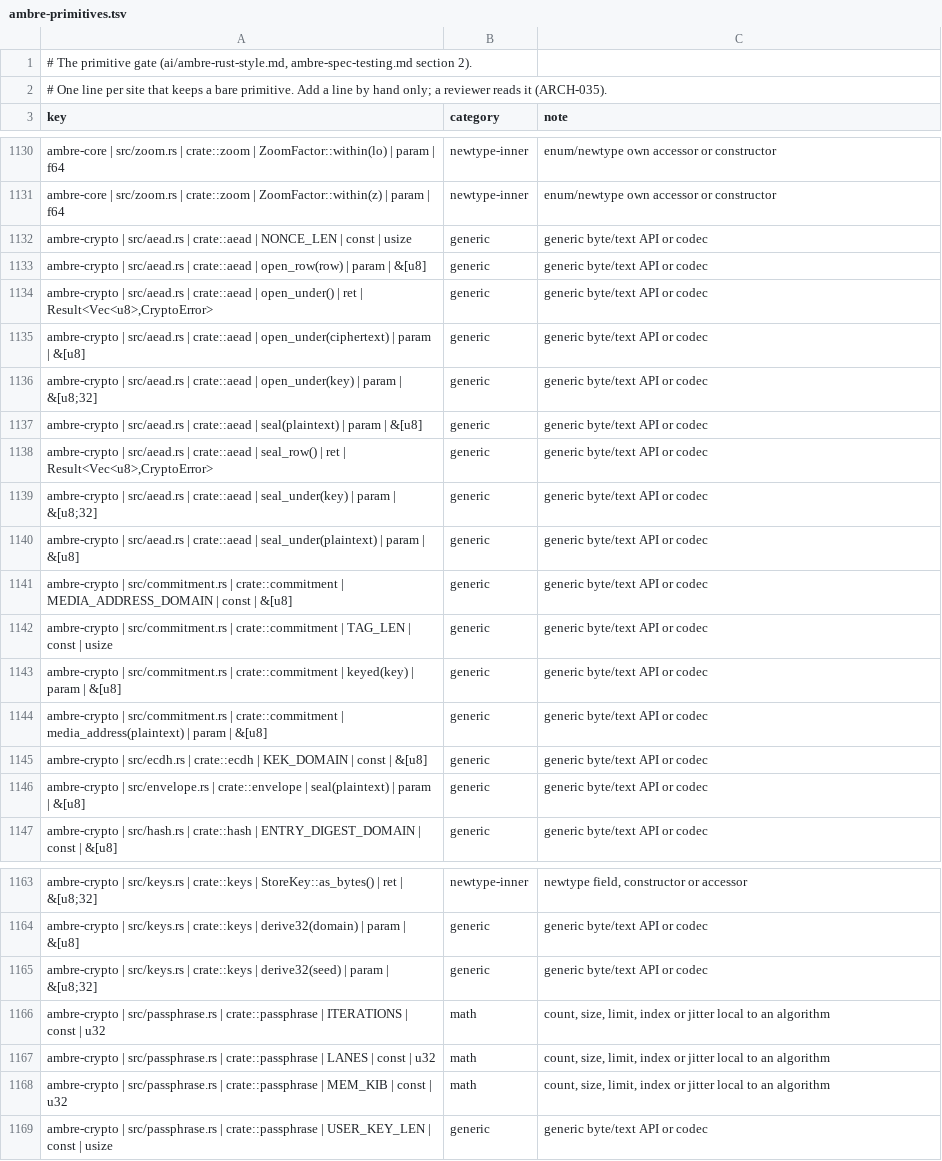
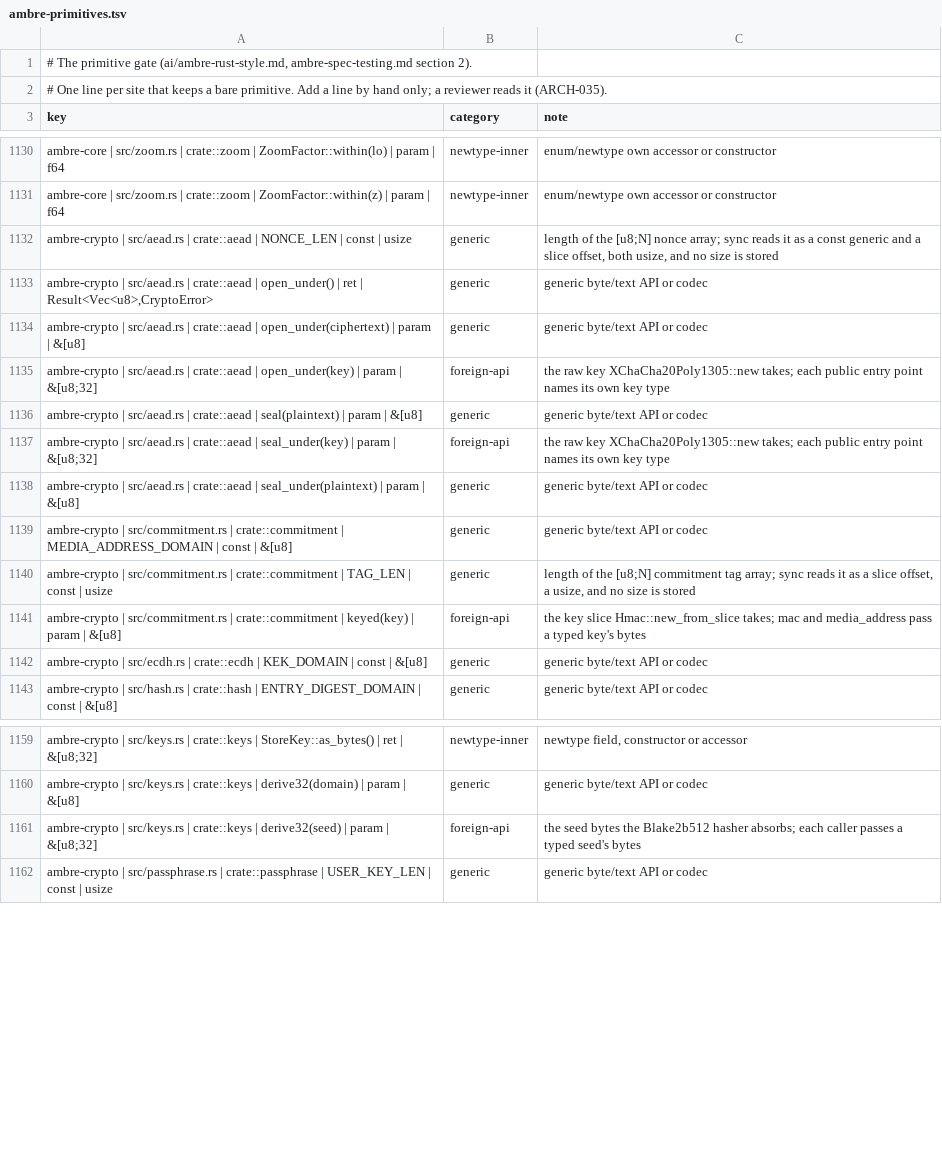
Before and after one commit to ambre-suite/ambre, a TSV file: specs/1-Foundations/ambre-primitives.tsv, drawn as a sheet; only a part is shown, gaps mark what is left out; the diff covers the shown part only.

```diff
--- a/specs/1-Foundations/ambre-primitives.tsv
+++ b/specs/1-Foundations/ambre-primitives.tsv
@@ -1131,17 +1131,13 @@ ambre-core | src/zoom.rs | crate::zoom | ZoomFactor::within(lo) | param | f64	ne
 ambre-core | src/zoom.rs | crate::zoom | ZoomFactor::within(z) | param | f64	newtype-inner	enum/newtype own accessor or constructor
-ambre-crypto | src/aead.rs | crate::aead | NONCE_LEN | const | usize	generic	generic byte/text API or codec
-ambre-crypto | src/aead.rs | crate::aead | open_row(row) | param | &[u8]	generic	generic byte/text API or codec
+ambre-crypto | src/aead.rs | crate::aead | NONCE_LEN | const | usize	generic	length of the [u8;N] nonce array; sync reads it as a const generic and a slice offset, both usize, and no size is stored
 ambre-crypto | src/aead.rs | crate::aead | open_under() | ret | Result<Vec<u8>,CryptoError>	generic	generic byte/text API or codec
 ambre-crypto | src/aead.rs | crate::aead | open_under(ciphertext) | param | &[u8]	generic	generic byte/text API or codec
-ambre-crypto | src/aead.rs | crate::aead | open_under(key) | param | &[u8;32]	generic	generic byte/text API or codec
+ambre-crypto | src/aead.rs | crate::aead | open_under(key) | param | &[u8;32]	foreign-api	the raw key XChaCha20Poly1305::new takes; each public entry point names its own key type
 ambre-crypto | src/aead.rs | crate::aead | seal(plaintext) | param | &[u8]	generic	generic byte/text API or codec
-ambre-crypto | src/aead.rs | crate::aead | seal_row() | ret | Result<Vec<u8>,CryptoError>	generic	generic byte/text API or codec
-ambre-crypto | src/aead.rs | crate::aead | seal_under(key) | param | &[u8;32]	generic	generic byte/text API or codec
+ambre-crypto | src/aead.rs | crate::aead | seal_under(key) | param | &[u8;32]	foreign-api	the raw key XChaCha20Poly1305::new takes; each public entry point names its own key type
 ambre-crypto | src/aead.rs | crate::aead | seal_under(plaintext) | param | &[u8]	generic	generic byte/text API or codec
 ambre-crypto | src/commitment.rs | crate::commitment | MEDIA_ADDRESS_DOMAIN | const | &[u8]	generic	generic byte/text API or codec
-ambre-crypto | src/commitment.rs | crate::commitment | TAG_LEN | const | usize	generic	generic byte/text API or codec
-ambre-crypto | src/commitment.rs | crate::commitment | keyed(key) | param | &[u8]	generic	generic byte/text API or codec
-ambre-crypto | src/commitment.rs | crate::commitment | media_address(plaintext) | param | &[u8]	generic	generic byte/text API or codec
+ambre-crypto | src/commitment.rs | crate::commitment | TAG_LEN | const | usize	generic	length of the [u8;N] commitment tag array; sync reads it as a slice offset, a usize, and no size is stored
+ambre-crypto | src/commitment.rs | crate::commitment | keyed(key) | param | &[u8]	foreign-api	the key slice Hmac::new_from_slice takes; mac and media_address pass a typed key's bytes
 ambre-crypto | src/ecdh.rs | crate::ecdh | KEK_DOMAIN | const | &[u8]	generic	generic byte/text API or codec
-ambre-crypto | src/envelope.rs | crate::envelope | seal(plaintext) | param | &[u8]	generic	generic byte/text API or codec
 ambre-crypto | src/hash.rs | crate::hash | ENTRY_DIGEST_DOMAIN | const | &[u8]	generic	generic byte/text API or codec
@@ -1164,6 +1160,3 @@ ambre-crypto | src/keys.rs | crate::keys | StoreKey::as_bytes() | ret | &[u8;32]
 ambre-crypto | src/keys.rs | crate::keys | derive32(domain) | param | &[u8]	generic	generic byte/text API or codec
-ambre-crypto | src/keys.rs | crate::keys | derive32(seed) | param | &[u8;32]	generic	generic byte/text API or codec
-ambre-crypto | src/passphrase.rs | crate::passphrase | ITERATIONS | const | u32	math	count, size, limit, index or jitter local to an algorithm
-ambre-crypto | src/passphrase.rs | crate::passphrase | LANES | const | u32	math	count, size, limit, index or jitter local to an algorithm
-ambre-crypto | src/passphrase.rs | crate::passphrase | MEM_KIB | const | u32	math	count, size, limit, index or jitter local to an algorithm
+ambre-crypto | src/keys.rs | crate::keys | derive32(seed) | param | &[u8;32]	foreign-api	the seed bytes the Blake2b512 hasher absorbs; each caller passes a typed seed's bytes
 ambre-crypto | src/passphrase.rs | crate::passphrase | USER_KEY_LEN | const | usize	generic	generic byte/text API or codec
```
Also changed, not shown: 4 edited cells elsewhere in this file, 11 other files.
